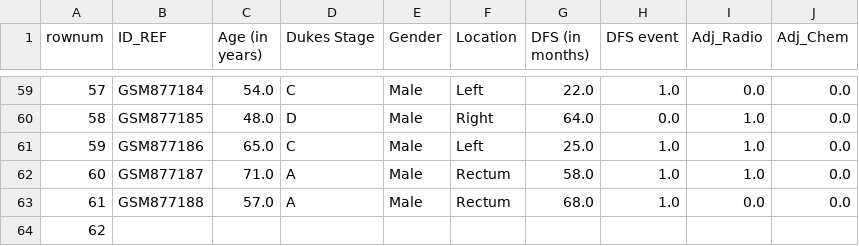
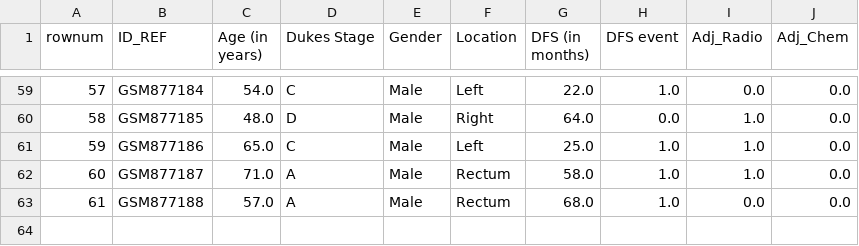
Before and after one commit to mark-datanaltek/CRC_geneExpression_and_survival, a CSV file: data/Colorectal Cancer Patient Data.csv, drawn as a sheet; only a part is shown, gaps mark what is left out; the diff names each change by its address in the sheet, - before the commit and + after, or states it on an @@ line.

Commit message:
Decided to abandon this analysis of microarray data in favor of considering more recent RNA-Seq data that I learned about.  See full description in readme.md.

```diff
--- a/data/Colorectal Cancer Patient Data.csv
+++ b/data/Colorectal Cancer Patient Data.csv
-row 64: 62
```
Also changed, not shown: 7 other files.
